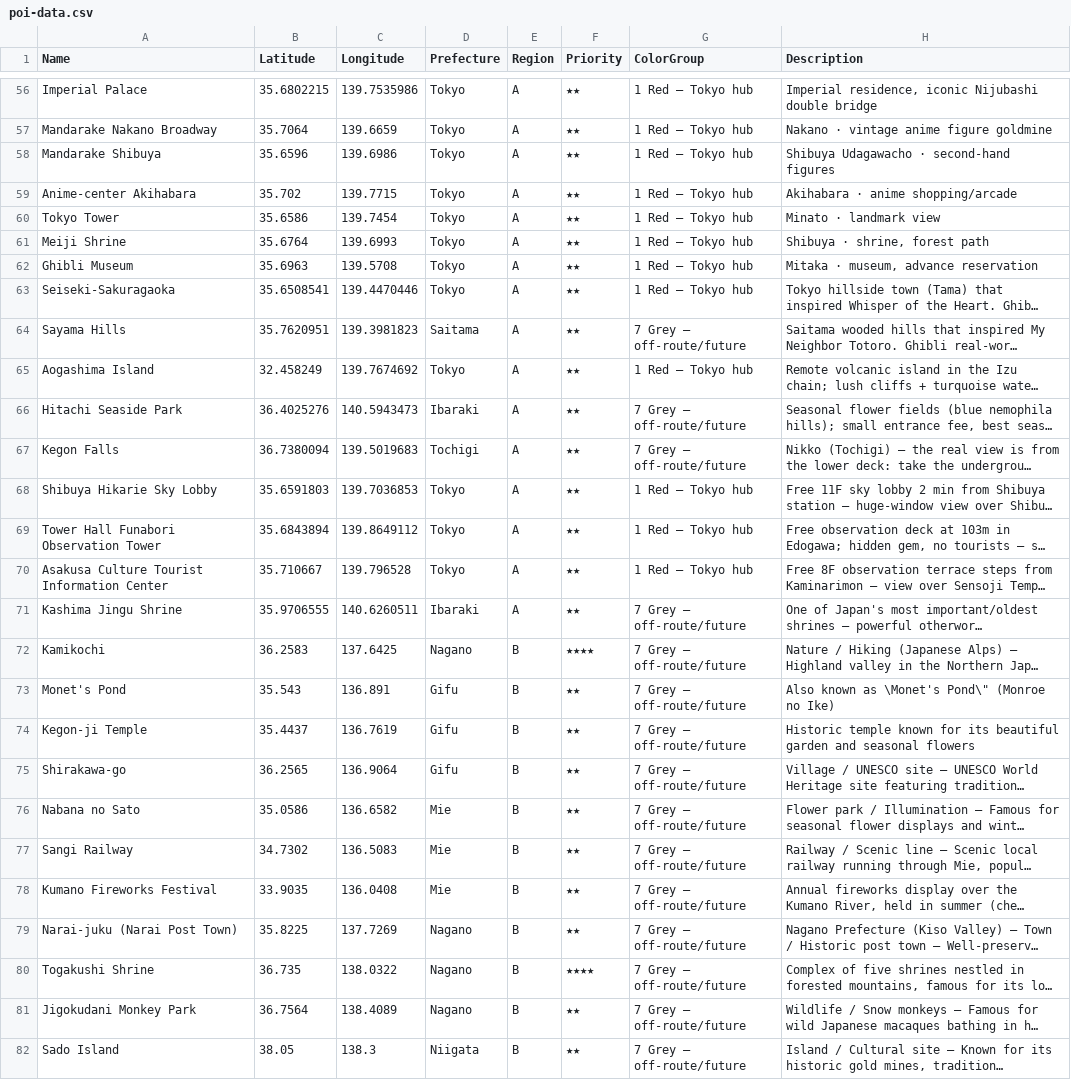
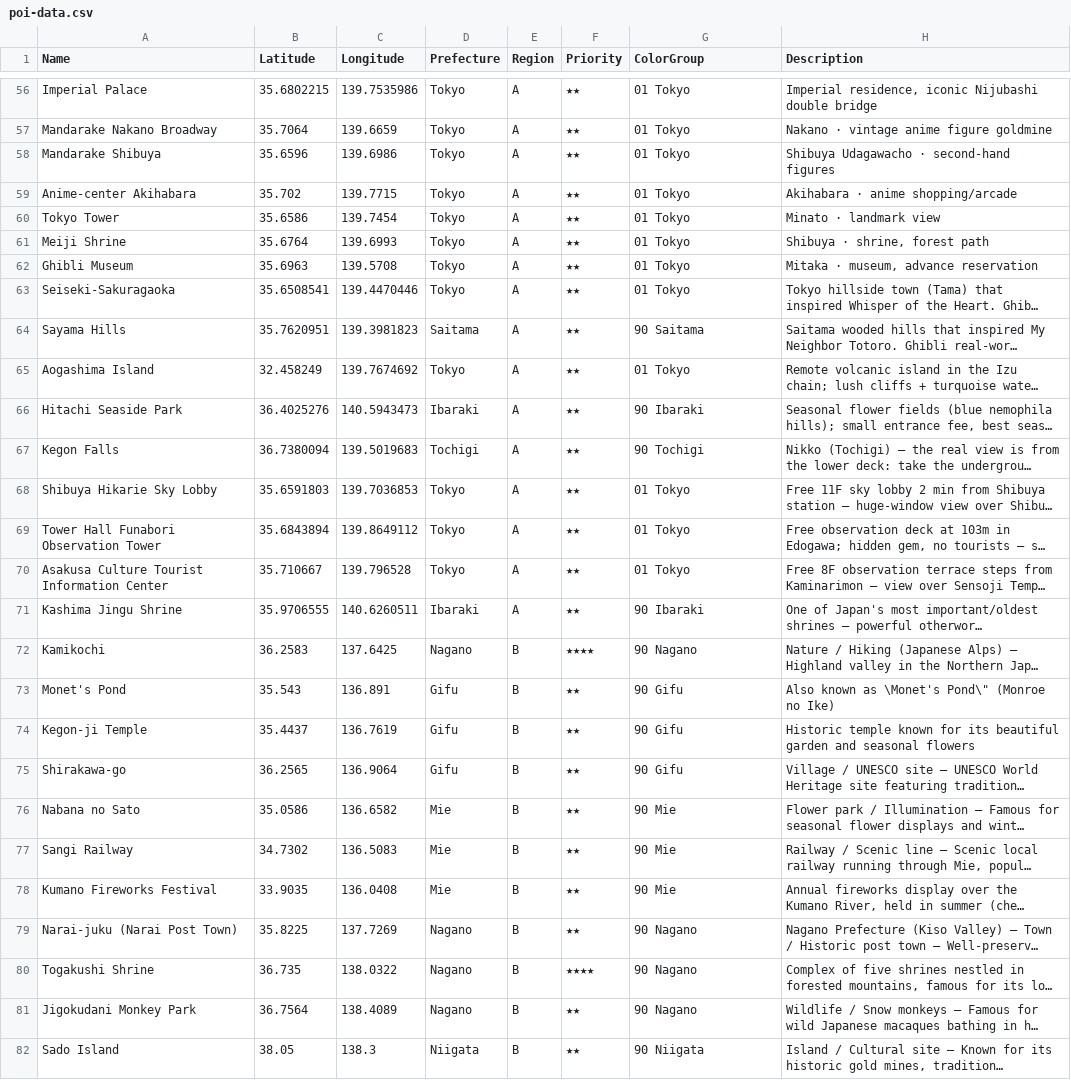
Before and after one commit to AnthonyAvram/japan-poi-map, a CSV file: poi-data.csv, drawn as a sheet; only a part is shown, gaps mark what is left out; long unchanged cells end in …; the diff covers the shown part only; the diff names each change by its address in the sheet, - before the commit and + after, or states it on an @@ line.

Commit message:
ColorGroup = per-prefecture rainbow (01-14 prefix to force order, 90=off-route)

```diff
--- a/poi-data.csv
+++ b/poi-data.csv
-G56:G63 (ColorGroup): 1 Red — Tokyo hub
+G56:G63 (ColorGroup): 01 Tokyo
-G64 (ColorGroup): 7 Grey — off-route/future
+G64 (ColorGroup): 90 Saitama
-G65 (ColorGroup): 1 Red — Tokyo hub
+G65 (ColorGroup): 01 Tokyo
-G66 (ColorGroup): 7 Grey — off-route/future
+G66 (ColorGroup): 90 Ibaraki
-G67 (ColorGroup): 7 Grey — off-route/future
+G67 (ColorGroup): 90 Tochigi
-G68:G70 (ColorGroup): 1 Red — Tokyo hub
+G68:G70 (ColorGroup): 01 Tokyo
-G71 (ColorGroup): 7 Grey — off-route/future
+G71 (ColorGroup): 90 Ibaraki
-G72 (ColorGroup): 7 Grey — off-route/future
+G72 (ColorGroup): 90 Nagano
-G73:G75 (ColorGroup): 7 Grey — off-route/future
+G73:G75 (ColorGroup): 90 Gifu
-G76:G78 (ColorGroup): 7 Grey — off-route/future
+G76:G78 (ColorGroup): 90 Mie
-G79:G81 (ColorGroup): 7 Grey — off-route/future
+G79:G81 (ColorGroup): 90 Nagano
-G82 (ColorGroup): 7 Grey — off-route/future
+G82 (ColorGroup): 90 Niigata
```
Also changed, not shown: 69 edited cells elsewhere in this file.
